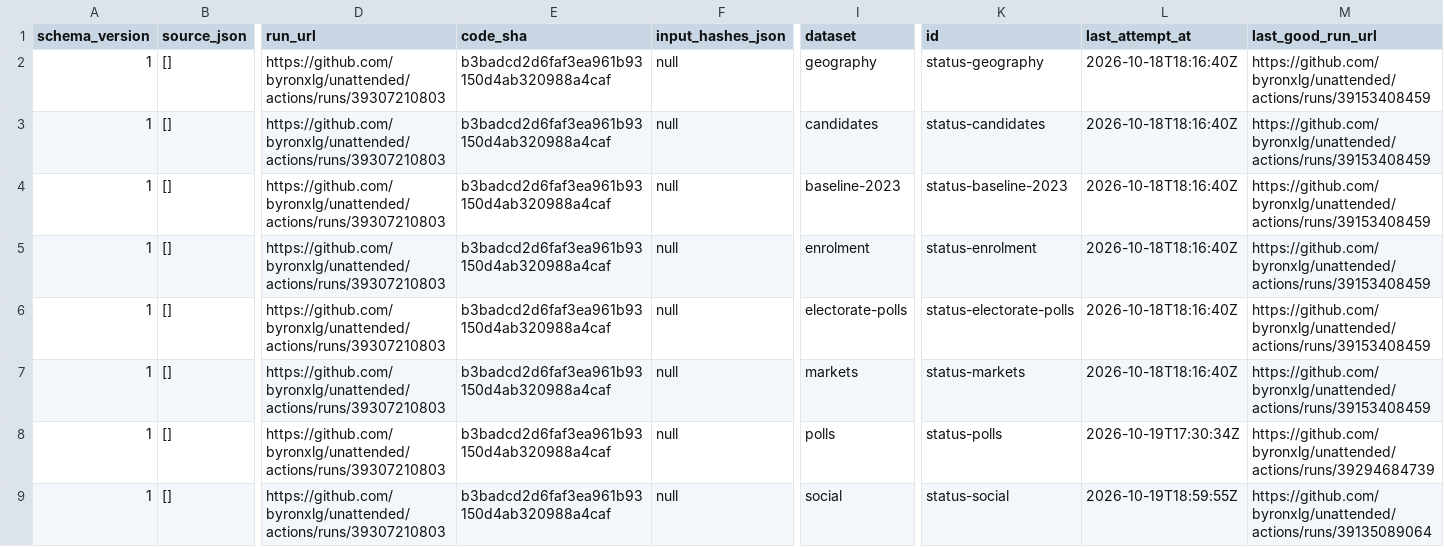
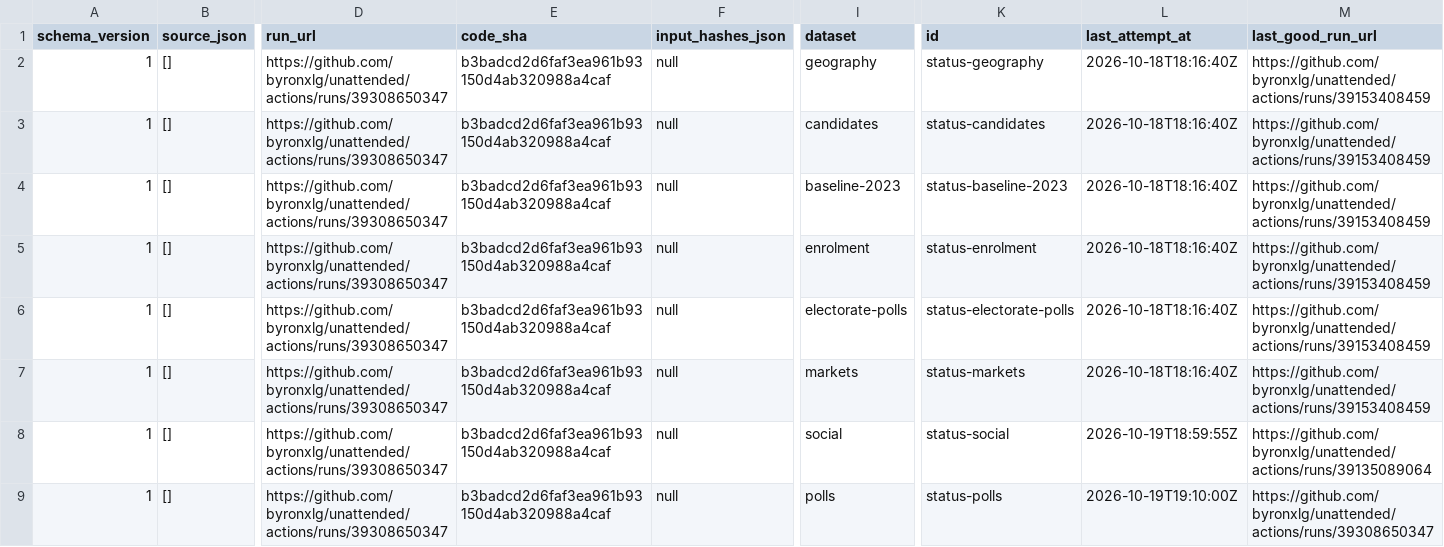
Before and after one commit to byronxlg/unattended, a CSV file: product/nz_election/data/status.csv, drawn as a sheet; only a part is shown, gaps mark what is left out; removed rows and columns are numbered as before the commit, all else as after; rows hold the shown columns only; the diff names each change by its address in the sheet, - before the commit and + after, or states it on an @@ line.

```diff
--- a/product/nz_election/data/status.csv
+++ b/product/nz_election/data/status.csv
-D2:D7 (run_url): https://github.com/byronxlg/unattended/actions/runs/39307210803
+D2:D7 (run_url): https://github.com/byronxlg/unattended/actions/runs/39308650347
-row 8: 1 | [] | https://github.com/byronxlg/unattended/actions/runs/39307210803 | b3badcd2d6faf3ea961b93150d4ab320988a4caf | null | polls | status-polls | 2026-10-19T17:30:34Z | https://github.com/byronxlg/unattended/actions/runs/39294684739
-D8 (run_url): https://github.com/byronxlg/unattended/actions/runs/39307210803
+D8 (run_url): https://github.com/byronxlg/unattended/actions/runs/39308650347
+row 9: 1 | [] | https://github.com/byronxlg/unattended/actions/runs/39308650347 | b3badcd2d6faf3ea961b93150d4ab320988a4caf | null | polls | status-polls | 2026-10-19T19:10:00Z | https://github.com/byronxlg/unattended/actions/runs/39308650347
```
Also changed, not shown: product/nz_election/data/averages.csv, product/nz_election/data/manifest.csv, 8 other files.
